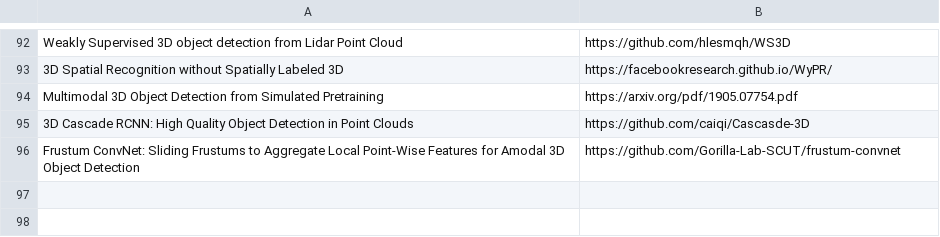
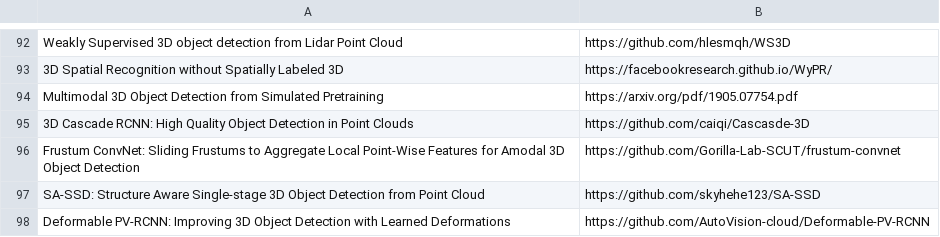
Before and after one commit to shanmo/awesome-object-slam, a CSV file: Tracking.csv, drawn as a sheet; only a part is shown, gaps mark what is left out; the diff names each change by its address in the sheet, - before the commit and + after, or states it on an @@ line.

Commit message:
add

```diff
--- a/Tracking.csv
+++ b/Tracking.csv
+row 97: SA-SSD: Structure Aware Single-stage 3D Object Detection from Point Cloud | https://github.com/skyhehe123/SA-SSD
+row 98: Deformable PV-RCNN: Improving 3D Object Detection with Learned Deformations | https://github.com/AutoVision-cloud/Deformable-PV-RCNN
```
